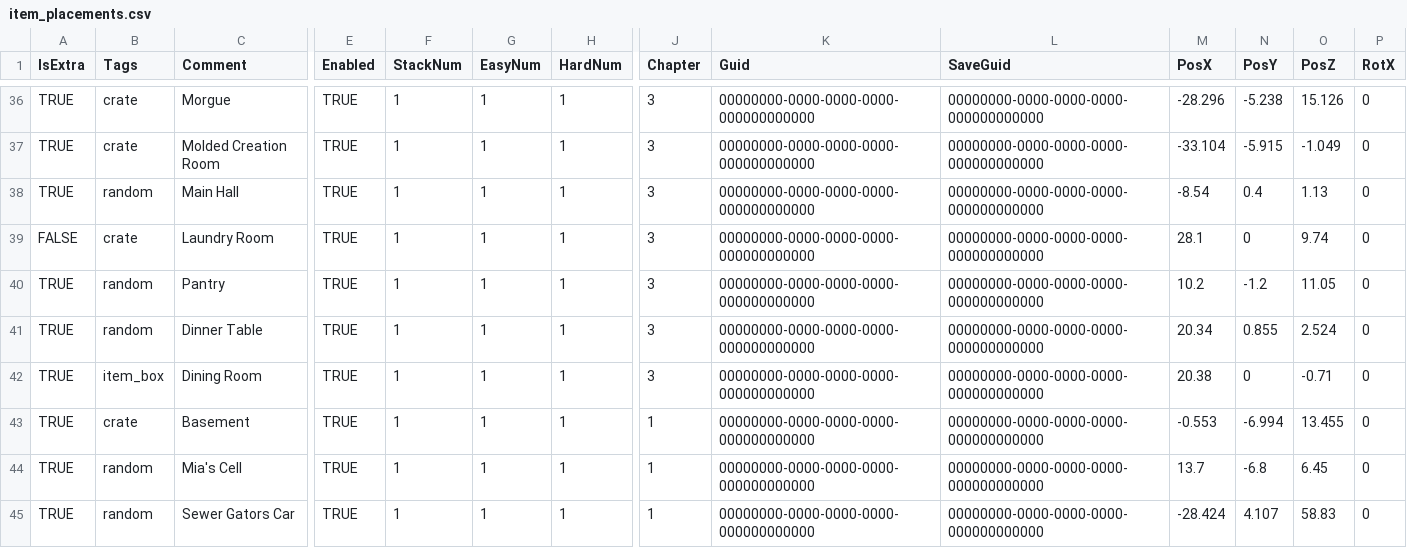
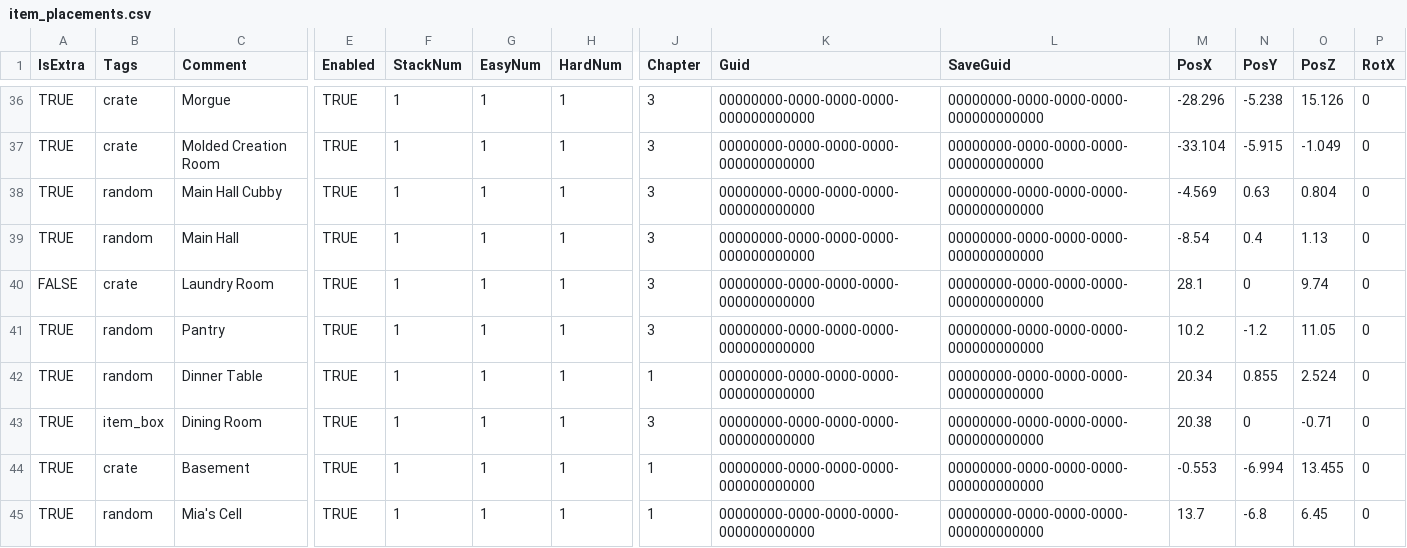
Before and after one commit to juliangrtz/re7, a CSV file: src/Biohazard.BioRand.RE7/_Data/item_placements.csv, drawn as a sheet; only a part is shown, gaps mark what is left out; the shorter side is filled out with more unchanged rows; addresses are those after the commit; rows hold the shown columns only; the diff names each change by its address in the sheet, - before the commit and + after, or states it on an @@ line.

Commit message:
Fix Jack not appearing due to extra enemies

```diff
--- a/src/Biohazard.BioRand.RE7/_Data/item_placements.csv
+++ b/src/Biohazard.BioRand.RE7/_Data/item_placements.csv
+row 38: TRUE | random | Main Hall Cubby | TRUE | 1 | 1 | 1 | 3 | 00000000-0000-0000-0000-000000000000 | 00000000-0000-0000-0000-000000000000 | -4.569 | 0.63 | 0.804 | 0
-J42 (Chapter): 3
+J42 (Chapter): 1
```
Also changed, not shown: src/Biohazard.BioRand.RE7/_Data/debug_start_items.csv, src/Biohazard.BioRand.RE7/_Data/extra_enemies.csv, 1 other file.
